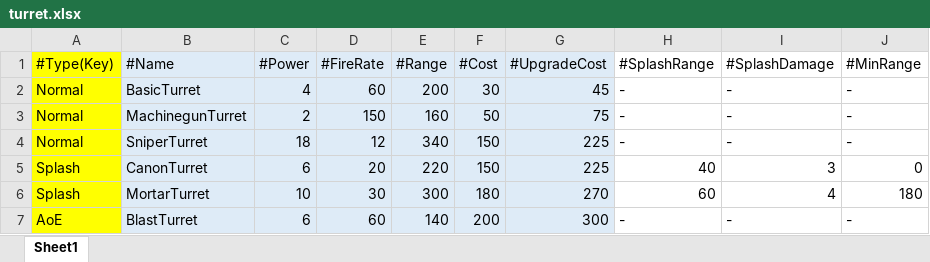
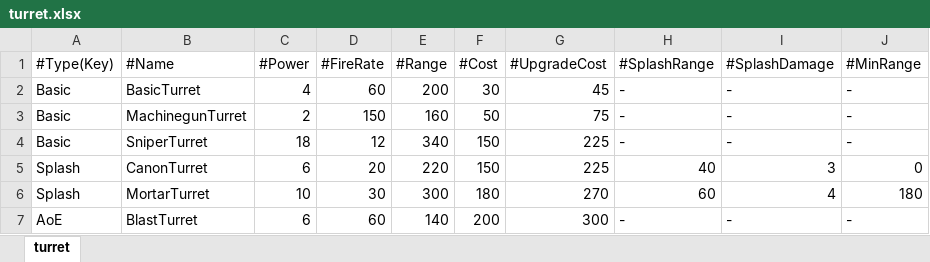
Before and after one commit to ChocoSotan/TowerDefenceGameInCpp, an Excel workbook: TowerDefenceGame/data/turret/turret.xlsx, sheet turret, drawn as a sheet; values as stored, in another font and other column widths than the file's, no borders; the diff names each change by its address in the sheet, - before the commit and + after, or states it on an @@ line.

Commit message:
Turretの攻撃優先順位の設定見直し

```diff
--- a/TowerDefenceGame/data/turret/turret.xlsx (sheet turret)
+++ b/TowerDefenceGame/data/turret/turret.xlsx (sheet turret)
-sheet tab: Sheet1
+sheet tab: turret
-A1:A7 fill: #FFFF00
+A1:A7 fill: none
-B1:G7 fill: #DEEBF7
+B1:G7 fill: none
-A2:A4 (#Type(Key)): Normal
+A2:A4 (#Type(Key)): Basic
```
Also changed, not shown: formulas that keep their value, 7 other files.
